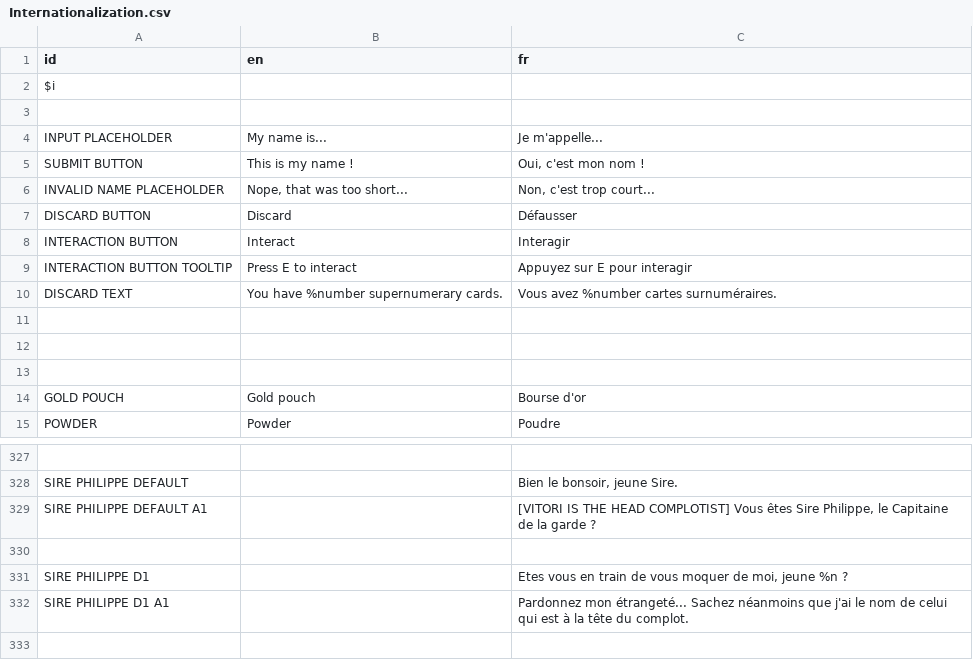
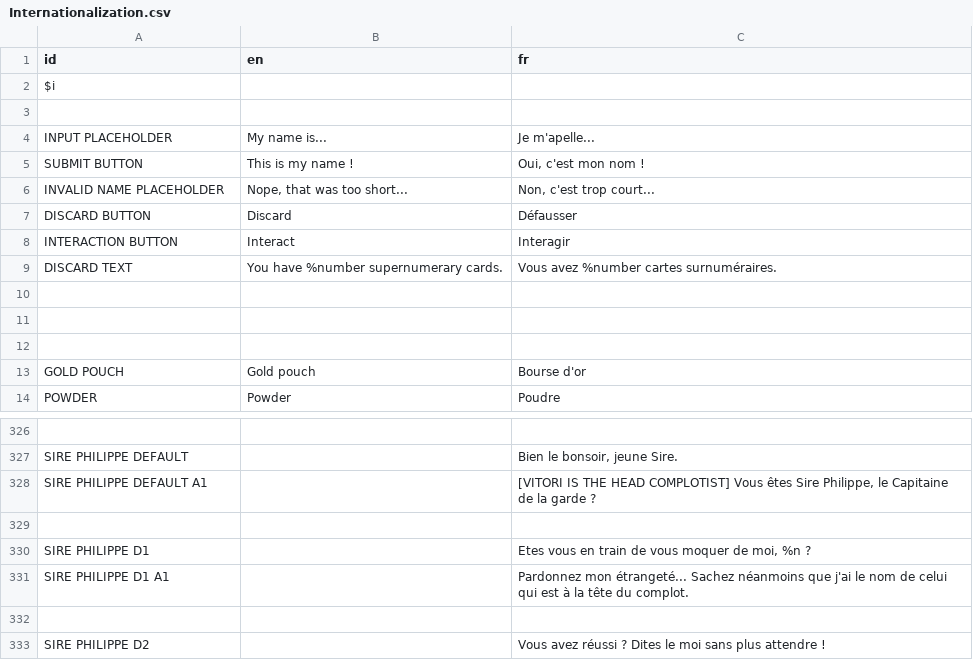
Before and after one commit to DualWielding/1GAM-November, a CSV file: Game/GeneralData/Internationalization.csv, drawn as a sheet; only a part is shown, gaps mark what is left out; the shorter side is filled out with more unchanged rows; the diff covers the shown part only.

```diff
--- a/Game/GeneralData/Internationalization.csv
+++ b/Game/GeneralData/Internationalization.csv
@@ -3,3 +3,3 @@ $i,,
 ,,
-INPUT PLACEHOLDER,My name is...,Je m'appelle...
+INPUT PLACEHOLDER,My name is...,Je m'apelle...
 SUBMIT BUTTON,This is my name !,"Oui, c'est mon nom !"
@@ -8,3 +8,2 @@ DISCARD BUTTON,Discard,Défausser
 INTERACTION BUTTON,Interact,Interagir
-INTERACTION BUTTON TOOLTIP,Press E to interact,Appuyez sur E pour interagir
 DISCARD TEXT,You have %number supernumerary cards.,Vous avez %number cartes surnuméraires.
@@ -330,3 +329,3 @@ SIRE PHILIPPE DEFAULT A1,,"[VITORI IS THE HEAD COMPLOTIST] Vous êtes Sire Phili
 ,,
-SIRE PHILIPPE D1,,"Etes vous en train de vous moquer de moi, jeune %n ?"
+SIRE PHILIPPE D1,,"Etes vous en train de vous moquer de moi, %n ?"
 SIRE PHILIPPE D1 A1,,Pardonnez mon étrangeté... Sachez néanmoins que j'ai le nom de celui qui est à la tête du complot.
```
Also changed, not shown: 15 edited cells elsewhere in this file, 9 other files.
